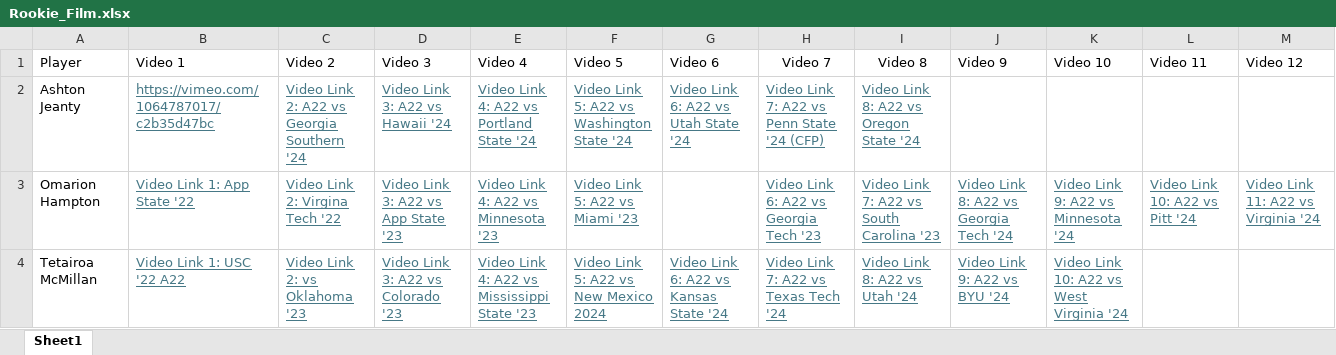
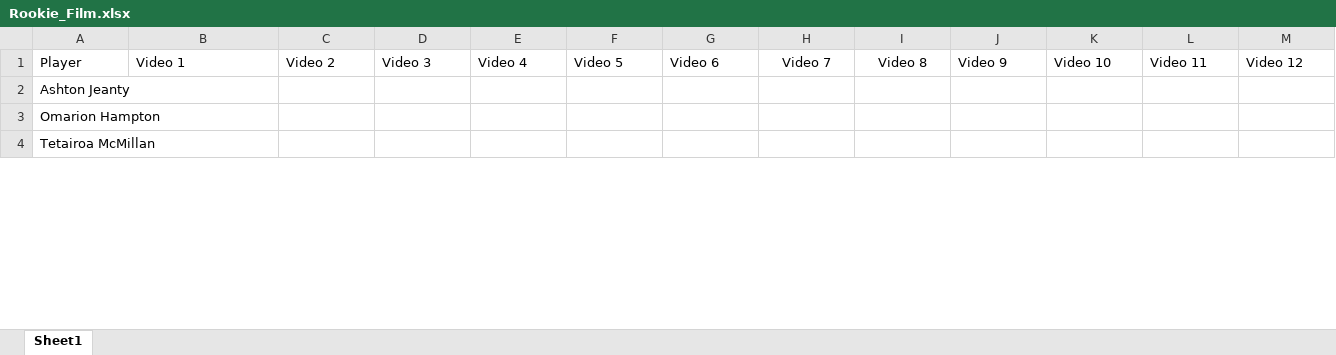
Before and after one commit to chino4242/Dynasty_tools, an Excel workbook: data/Rookie_Film.xlsx, sheet Sheet1, drawn as a sheet; only a part is shown; values as stored, in another font and other column widths than the file's, no borders; the diff covers the shown part only; the diff names each change by its address in the sheet, - before the commit and + after, or states it on an @@ line.

Commit message:
Updates RP data, adds columns, adds formatting

```diff
--- a/data/Rookie_Film.xlsx (sheet Sheet1)
+++ b/data/Rookie_Film.xlsx (sheet Sheet1)
-B2 (Video 1): https://vimeo.com/1064787017/c2b35d47bc
+B2 (Video 1): (empty)
-C2 (Video 2): Video Link 2: A22 vs Georgia Southern '24
+C2 (Video 2): (empty)
-D2 (Video 3): Video Link 3: A22 vs Hawaii '24
+D2 (Video 3): (empty)
-E2 (Video 4): Video Link 4: A22 vs Portland State '24
+E2 (Video 4): (empty)
-F2 (Video 5): Video Link 5: A22 vs Washington State '24
+F2 (Video 5): (empty)
-G2 (Video 6): Video Link 6: A22 vs Utah State '24
+G2 (Video 6): (empty)
-H2 (Video 7): Video Link 7: A22 vs Penn State '24 (CFP)
+H2 (Video 7): (empty)
-I2 (Video 8): Video Link 8: A22 vs Oregon State '24
+I2 (Video 8): (empty)
-B3 (Video 1): Video Link 1: App State '22
+B3 (Video 1): (empty)
-C3 (Video 2): Video Link 2: Virgina Tech '22
+C3 (Video 2): (empty)
-D3 (Video 3): Video Link 3: A22 vs App State '23
+D3 (Video 3): (empty)
-E3 (Video 4): Video Link 4: A22 vs Minnesota '23
+E3 (Video 4): (empty)
-F3 (Video 5): Video Link 5: A22 vs Miami '23
+F3 (Video 5): (empty)
-H3 (Video 7): Video Link 6: A22 vs Georgia Tech '23
+H3 (Video 7): (empty)
-I3 (Video 8): Video Link 7: A22 vs South Carolina '23
+I3 (Video 8): (empty)
-J3 (Video 9): Video Link 8: A22 vs Georgia Tech '24
+J3 (Video 9): (empty)
-K3 (Video 10): Video Link 9: A22 vs Minnesota '24
+K3 (Video 10): (empty)
-L3 (Video 11): Video Link 10: A22 vs Pitt '24
+L3 (Video 11): (empty)
-M3 (Video 12): Video Link 11: A22 vs Virginia '24
+M3 (Video 12): (empty)
-B4 (Video 1): Video Link 1: USC '22 A22
+B4 (Video 1): (empty)
-C4 (Video 2): Video Link 2: vs Oklahoma '23
+C4 (Video 2): (empty)
-D4 (Video 3): Video Link 3: A22 vs Colorado '23
+D4 (Video 3): (empty)
-E4 (Video 4): Video Link 4: A22 vs Mississippi State '23
+E4 (Video 4): (empty)
-F4 (Video 5): Video Link 5: A22 vs New Mexico 2024
+F4 (Video 5): (empty)
-G4 (Video 6): Video Link 6: A22 vs Kansas State '24
+G4 (Video 6): (empty)
-H4 (Video 7): Video Link 7: A22 vs Texas Tech '24
+H4 (Video 7): (empty)
-I4 (Video 8): Video Link 8: A22 vs Utah '24
+I4 (Video 8): (empty)
-J4 (Video 9): Video Link 9: A22 vs BYU '24
+J4 (Video 9): (empty)
-K4 (Video 10): Video Link 10: A22 vs West Virginia '24
+K4 (Video 10): (empty)
```
Also changed, not shown: 305 edited cells elsewhere in this sheet, data/Reception_Perception_Rookies.xlsx, 5 other files.
